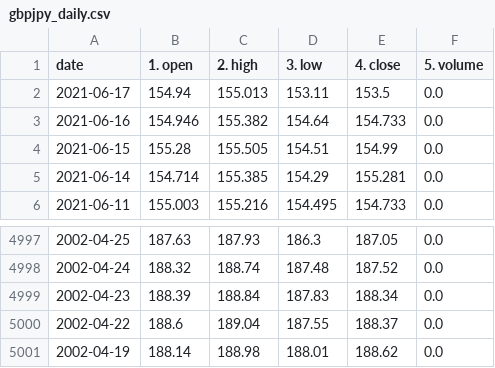
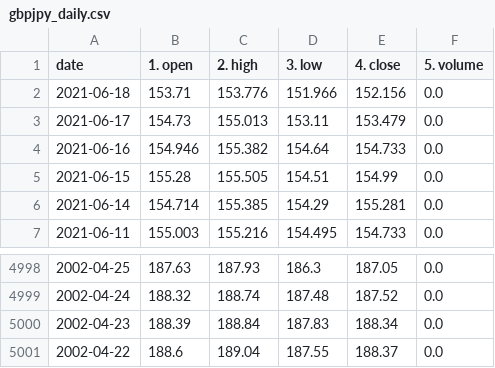
Before and after one commit to chanmoto/github.io, a CSV file: data/gbpjpy_daily.csv, drawn as a sheet; only a part is shown, gaps mark what is left out.

```diff
--- a/data/gbpjpy_daily.csv
+++ b/data/gbpjpy_daily.csv
@@ -1,3 +1,4 @@
 date,1. open,2. high,3. low,4. close,5. volume
-2021-06-17,154.94,155.013,153.11,153.5,0.0
+2021-06-18,153.71,153.776,151.966,152.156,0.0
+2021-06-17,154.73,155.013,153.11,153.479,0.0
 2021-06-16,154.946,155.382,154.64,154.733,0.0
@@ -5000,2 +5001 @@ date,1. open,2. high,3. low,4. close,5. volume
 2002-04-22,188.6,189.04,187.55,188.37,0.0
-2002-04-19,188.14,188.98,188.01,188.62,0.0
```
Also changed, not shown: data/eurusd_daily.csv, data/gbpusd_daily.csv, 4 other files.
